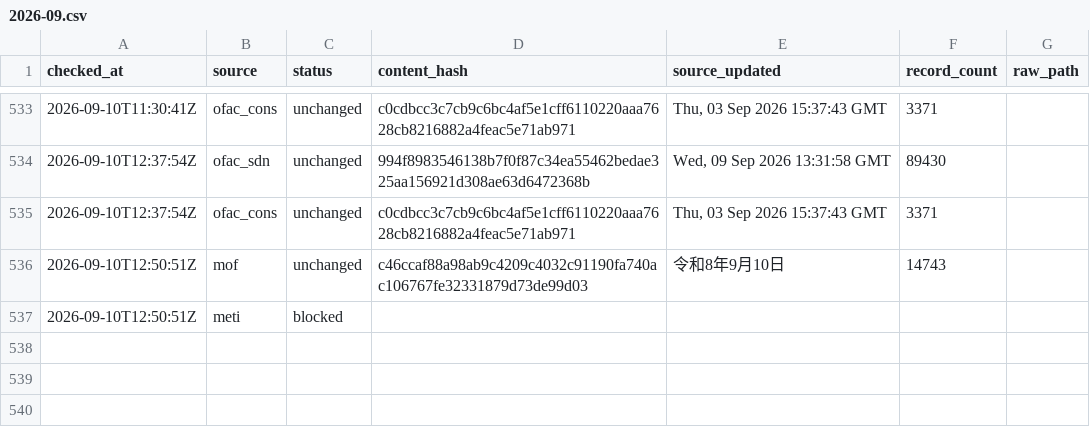
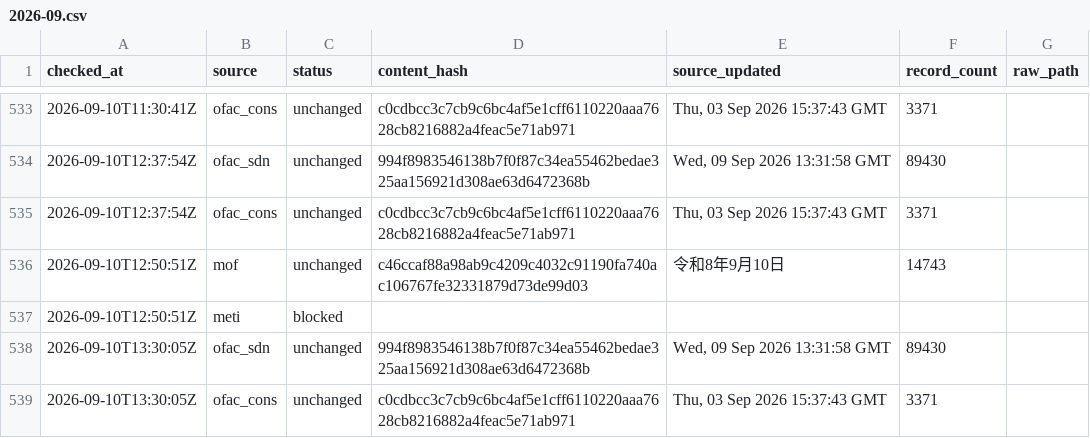
Before and after one commit to kenmizuno-cpu/sanctions-watch, a CSV file: data/heartbeat/2026-09.csv, drawn as a sheet; only a part is shown, gaps mark what is left out.

```diff
--- a/data/heartbeat/2026-09.csv
+++ b/data/heartbeat/2026-09.csv
@@ -537 +537,3 @@ checked_at,source,status,content_hash,source_updated,record_count,raw_path
 2026-09-10T12:50:51Z,meti,blocked,,,,
+2026-09-10T13:30:05Z,ofac_sdn,unchanged,994f8983546138b7f0f87c34ea55462bedae325aa156921d308ae63d6472368b,"Wed, 09 Sep 2026 13:31:58 GMT",89430,
+2026-09-10T13:30:05Z,ofac_cons,unchanged,c0cdbcc3c7cb9c6bc4af5e1cff6110220aaa7628cb8216882a4feac5e71ab971,"Thu, 03 Sep 2026 15:37:43 GMT",3371,
```
Also changed, not shown: data/dashboard/status.csv, data/source_audit/2026-09.csv.
